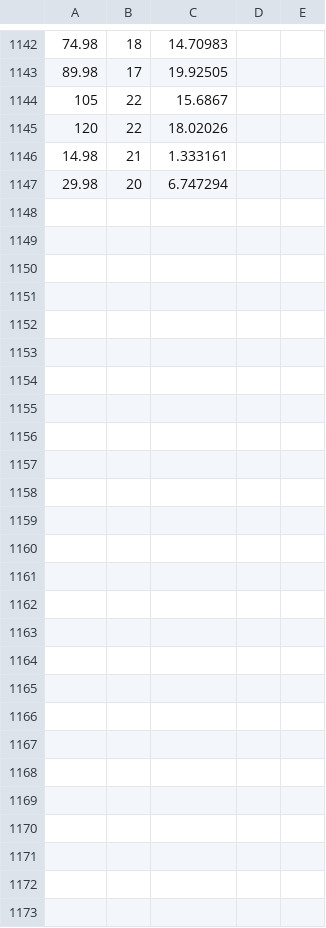
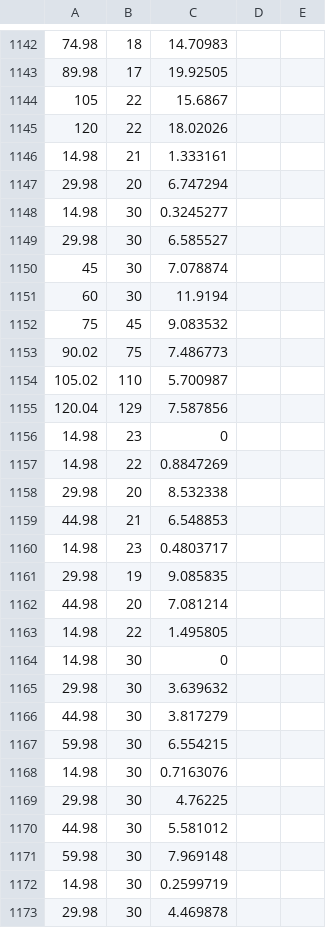
Before and after one commit to ethicia/AITMS-Sim, a CSV file: Assets/Code/Data/output.csv, drawn as a sheet; only a part is shown, gaps mark what is left out; the diff names each change by its address in the sheet, - before the commit and + after, or states it on an @@ line.

```diff
--- a/Assets/Code/Data/output.csv
+++ b/Assets/Code/Data/output.csv
+row 1148: 14.98 | 30 | 0.3245277
+row 1149: 29.98 | 30 | 6.585527
+row 1150: 45 | 30 | 7.078874
+row 1151: 60 | 30 | 11.9194
+row 1152: 75 | 45 | 9.083532
+row 1153: 90.02 | 75 | 7.486773
+row 1154: 105.02 | 110 | 5.700987
+row 1155: 120.04 | 129 | 7.587856
+row 1156: 14.98 | 23 | 0
+row 1157: 14.98 | 22 | 0.8847269
+row 1158: 29.98 | 20 | 8.532338
+row 1159: 44.98 | 21 | 6.548853
+row 1160: 14.98 | 23 | 0.4803717
+row 1161: 29.98 | 19 | 9.085835
+row 1162: 44.98 | 20 | 7.081214
+row 1163: 14.98 | 22 | 1.495805
+row 1164: 14.98 | 30 | 0
+row 1165: 29.98 | 30 | 3.639632
+row 1166: 44.98 | 30 | 3.817279
+row 1167: 59.98 | 30 | 6.554215
+row 1168: 14.98 | 30 | 0.7163076
+row 1169: 29.98 | 30 | 4.76225
+row 1170: 44.98 | 30 | 5.581012
+row 1171: 59.98 | 30 | 7.969148
+row 1172: 14.98 | 30 | 0.2599719
+row 1173: 29.98 | 30 | 4.469878
```
Also changed, not shown: 11 other files.
